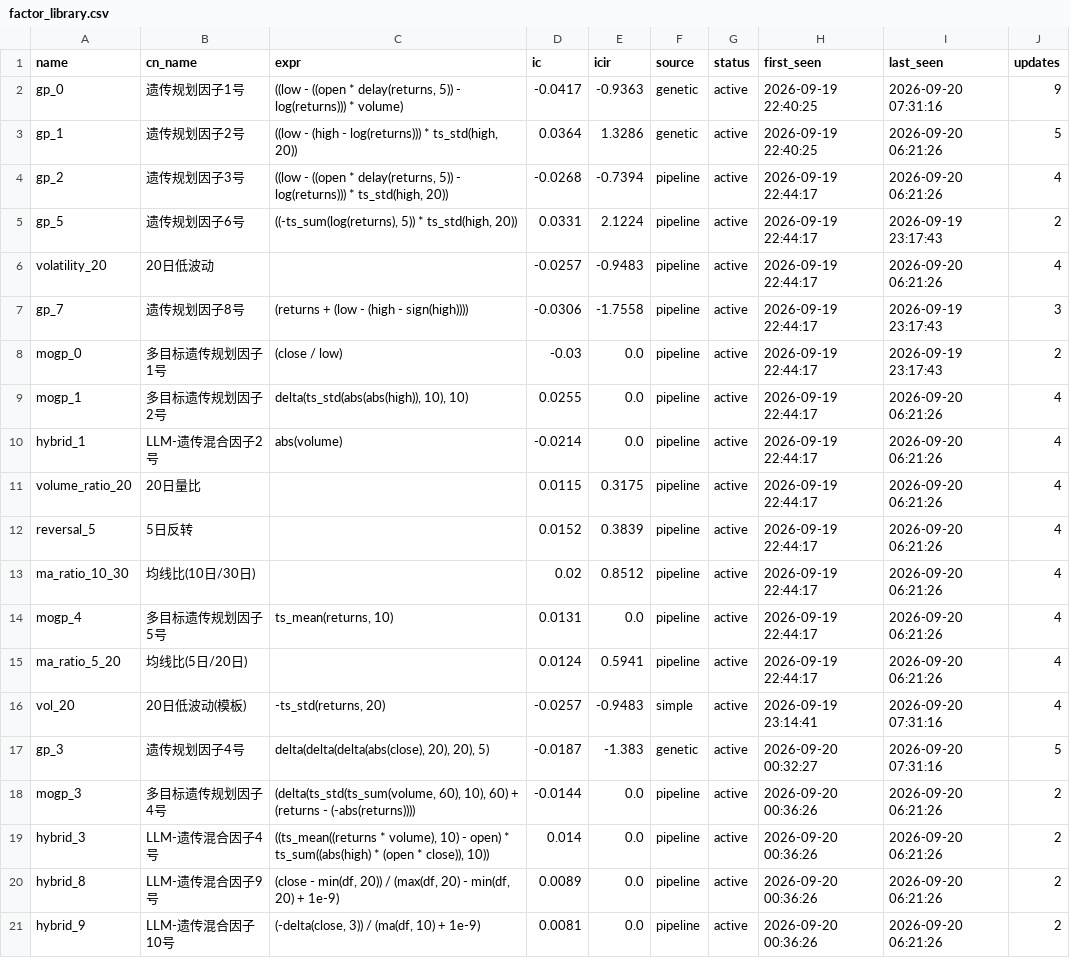
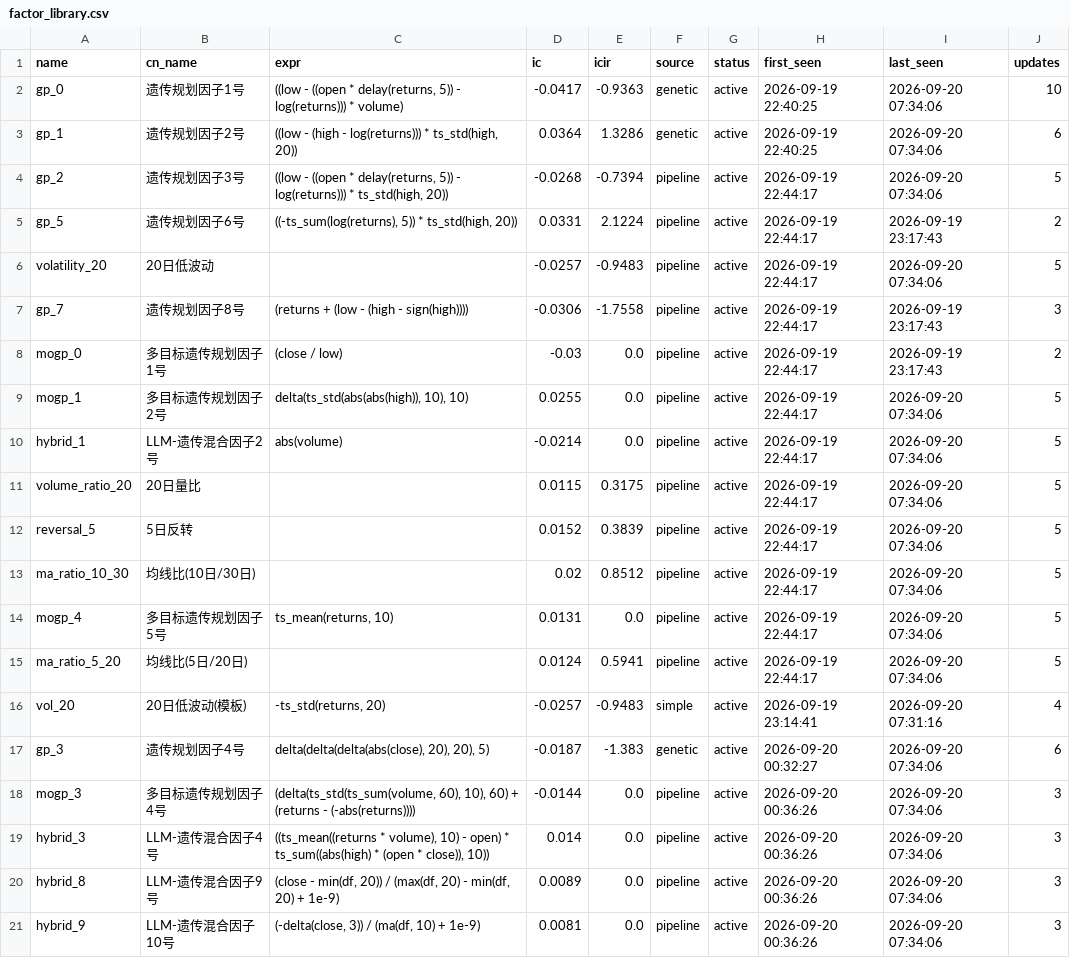
Before and after one commit to huoshuxiao/ai.shensuan, a CSV file: etf/v1/data/library/factor_library.csv, drawn as a sheet.

Commit message:
[factor-lib] 因子库更新: 20 总 / 20 活跃

```diff
--- a/etf/v1/data/library/factor_library.csv
+++ b/etf/v1/data/library/factor_library.csv
@@ -1,21 +1,21 @@
 name,cn_name,expr,ic,icir,source,status,first_seen,last_seen,updates
-gp_0,遗传规划因子1号,"((low - ((open * delay(returns, 5)) - log(returns))) * volume)",-0.0417,-0.9363,genetic,active,2026-09-19 22:40:25,2026-09-20 07:31:16,9
-gp_1,遗传规划因子2号,"((low - (high - log(returns))) * ts_std(high, 20))",0.0364,1.3286,genetic,active,2026-09-19 22:40:25,2026-09-20 06:21:26,5
-gp_2,遗传规划因子3号,"((low - ((open * delay(returns, 5)) - log(returns))) * ts_std(high, 20))",-0.0268,-0.7394,pipeline,active,2026-09-19 22:44:17,2026-09-20 06:21:26,4
+gp_0,遗传规划因子1号,"((low - ((open * delay(returns, 5)) - log(returns))) * volume)",-0.0417,-0.9363,genetic,active,2026-09-19 22:40:25,2026-09-20 07:34:06,10
+gp_1,遗传规划因子2号,"((low - (high - log(returns))) * ts_std(high, 20))",0.0364,1.3286,genetic,active,2026-09-19 22:40:25,2026-09-20 07:34:06,6
+gp_2,遗传规划因子3号,"((low - ((open * delay(returns, 5)) - log(returns))) * ts_std(high, 20))",-0.0268,-0.7394,pipeline,active,2026-09-19 22:44:17,2026-09-20 07:34:06,5
 gp_5,遗传规划因子6号,"((-ts_sum(log(returns), 5)) * ts_std(high, 20))",0.0331,2.1224,pipeline,active,2026-09-19 22:44:17,2026-09-19 23:17:43,2
-volatility_20,20日低波动,,-0.0257,-0.9483,pipeline,active,2026-09-19 22:44:17,2026-09-20 06:21:26,4
+volatility_20,20日低波动,,-0.0257,-0.9483,pipeline,active,2026-09-19 22:44:17,2026-09-20 07:34:06,5
 gp_7,遗传规划因子8号,(returns + (low - (high - sign(high)))),-0.0306,-1.7558,pipeline,active,2026-09-19 22:44:17,2026-09-19 23:17:43,3
 mogp_0,多目标遗传规划因子1号,(close / low),-0.03,0.0,pipeline,active,2026-09-19 22:44:17,2026-09-19 23:17:43,2
-mogp_1,多目标遗传规划因子2号,"delta(ts_std(abs(abs(high)), 10), 10)",0.0255,0.0,pipeline,active,2026-09-19 22:44:17,2026-09-20 06:21:26,4
-hybrid_1,LLM-遗传混合因子2号,abs(volume),-0.0214,0.0,pipeline,active,2026-09-19 22:44:17,2026-09-20 06:21:26,4
-volume_ratio_20,20日量比,,0.0115,0.3175,pipeline,active,2026-09-19 22:44:17,2026-09-20 06:21:26,4
-reversal_5,5日反转,,0.0152,0.3839,pipeline,active,2026-09-19 22:44:17,2026-09-20 06:21:26,4
-ma_ratio_10_30,均线比(10日/30日),,0.02,0.8512,pipeline,active,2026-09-19 22:44:17,2026-09-20 06:21:26,4
-mogp_4,多目标遗传规划因子5号,"ts_mean(returns, 10)",0.0131,0.0,pipeline,active,2026-09-19 22:44:17,2026-09-20 06:21:26,4
-ma_ratio_5_20,均线比(5日/20日),,0.0124,0.5941,pipeline,active,2026-09-19 22:44:17,2026-09-20 06:21:26,4
+mogp_1,多目标遗传规划因子2号,"delta(ts_std(abs(abs(high)), 10), 10)",0.0255,0.0,pipeline,active,2026-09-19 22:44:17,2026-09-20 07:34:06,5
+hybrid_1,LLM-遗传混合因子2号,abs(volume),-0.0214,0.0,pipeline,active,2026-09-19 22:44:17,2026-09-20 07:34:06,5
+volume_ratio_20,20日量比,,0.0115,0.3175,pipeline,active,2026-09-19 22:44:17,2026-09-20 07:34:06,5
+reversal_5,5日反转,,0.0152,0.3839,pipeline,active,2026-09-19 22:44:17,2026-09-20 07:34:06,5
+ma_ratio_10_30,均线比(10日/30日),,0.02,0.8512,pipeline,active,2026-09-19 22:44:17,2026-09-20 07:34:06,5
+mogp_4,多目标遗传规划因子5号,"ts_mean(returns, 10)",0.0131,0.0,pipeline,active,2026-09-19 22:44:17,2026-09-20 07:34:06,5
+ma_ratio_5_20,均线比(5日/20日),,0.0124,0.5941,pipeline,active,2026-09-19 22:44:17,2026-09-20 07:34:06,5
 vol_20,20日低波动(模板),"-ts_std(returns, 20)",-0.0257,-0.9483,simple,active,2026-09-19 23:14:41,2026-09-20 07:31:16,4
-gp_3,遗传规划因子4号,"delta(delta(delta(abs(close), 20), 20), 5)",-0.0187,-1.383,genetic,active,2026-09-20 00:32:27,2026-09-20 07:31:16,5
-mogp_3,多目标遗传规划因子4号,"(delta(ts_std(ts_sum(volume, 60), 10), 60) + (returns - (-abs(returns))))",-0.0144,0.0,pipeline,active,2026-09-20 00:36:26,2026-09-20 06:21:26,2
-hybrid_3,LLM-遗传混合因子4号,"((ts_mean((returns * volume), 10) - open) * ts_sum((abs(high) * (open * close)), 10))",0.014,0.0,pipeline,active,2026-09-20 00:36:26,2026-09-20 06:21:26,2
-hybrid_8,LLM-遗传混合因子9号,"(close - min(df, 20)) / (max(df, 20) - min(df, 20) + 1e-9)",0.0089,0.0,pipeline,active,2026-09-20 00:36:26,2026-09-20 06:21:26,2
-hybrid_9,LLM-遗传混合因子10号,"(-delta(close, 3)) / (ma(df, 10) + 1e-9)",0.0081,0.0,pipeline,active,2026-09-20 00:36:26,2026-09-20 06:21:26,2
+gp_3,遗传规划因子4号,"delta(delta(delta(abs(close), 20), 20), 5)",-0.0187,-1.383,genetic,active,2026-09-20 00:32:27,2026-09-20 07:34:06,6
+mogp_3,多目标遗传规划因子4号,"(delta(ts_std(ts_sum(volume, 60), 10), 60) + (returns - (-abs(returns))))",-0.0144,0.0,pipeline,active,2026-09-20 00:36:26,2026-09-20 07:34:06,3
+hybrid_3,LLM-遗传混合因子4号,"((ts_mean((returns * volume), 10) - open) * ts_sum((abs(high) * (open * close)), 10))",0.014,0.0,pipeline,active,2026-09-20 00:36:26,2026-09-20 07:34:06,3
+hybrid_8,LLM-遗传混合因子9号,"(close - min(df, 20)) / (max(df, 20) - min(df, 20) + 1e-9)",0.0089,0.0,pipeline,active,2026-09-20 00:36:26,2026-09-20 07:34:06,3
+hybrid_9,LLM-遗传混合因子10号,"(-delta(close, 3)) / (ma(df, 10) + 1e-9)",0.0081,0.0,pipeline,active,2026-09-20 00:36:26,2026-09-20 07:34:06,3
```
Also changed, not shown: 2 other files.
